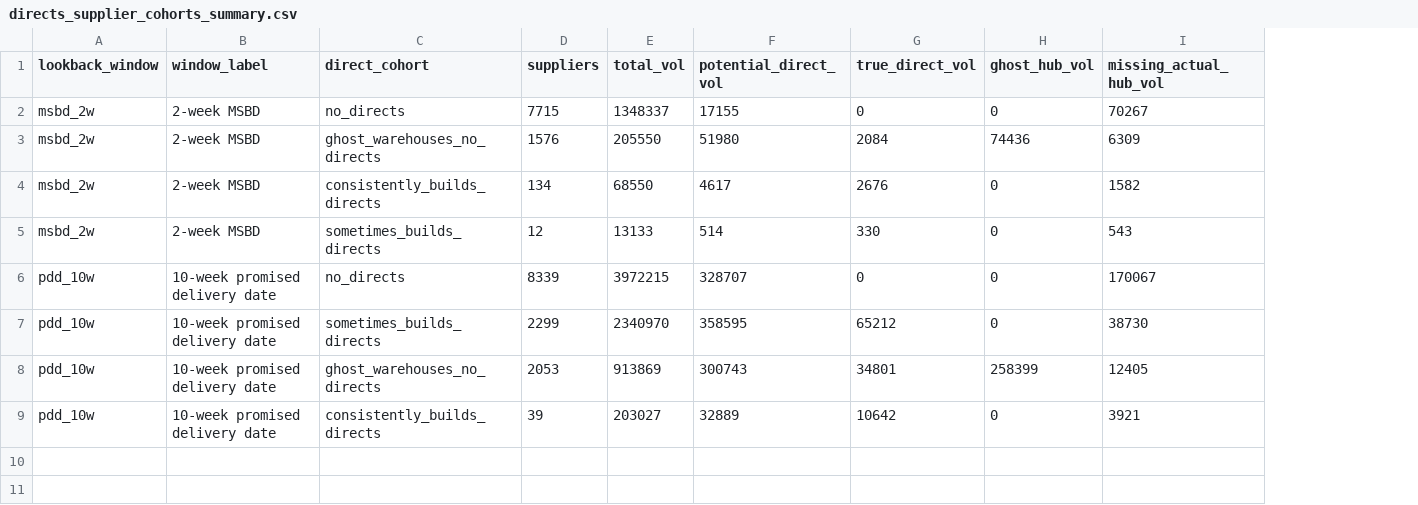
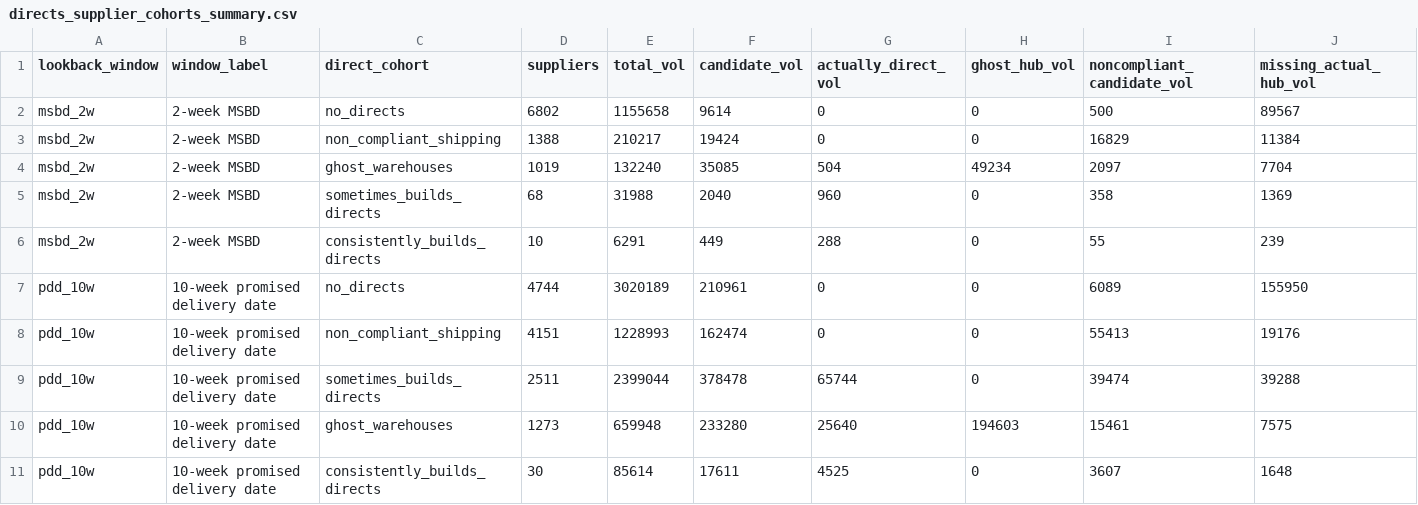
Before and after one commit to et844p/O2S, a CSV file: output/directs/directs_supplier_cohorts_summary.csv, drawn as a sheet; removed rows and columns are numbered as before the commit, all else as after; the diff names each change by its address in the sheet, - before the commit and + after, or states it on an @@ line.

```diff
--- a/output/directs/directs_supplier_cohorts_summary.csv
+++ b/output/directs/directs_supplier_cohorts_summary.csv
-column F (potential_direct_vol), rows 2-9: 17155 | 51980 | 4617 | 514 | 328707 | 358595 | 300743 | 32889
-column G (true_direct_vol), rows 2-9: 0 | 2084 | 2676 | 330 | 0 | 65212 | 34801 | 10642
+column F (candidate_vol), row 2: 9614; rows 4-7: 35085 | 2040 | 449 | 210961; rows 9-11: 378478 | 233280 | 17611
+column G (actually_direct_vol), row 2: 0; rows 4-7: 504 | 960 | 288 | 0; rows 9-11: 65744 | 25640 | 4525
+column I (noncompliant_candidate_vol), row 2: 500; rows 4-7: 2097 | 358 | 55 | 6089; rows 9-11: 39474 | 15461 | 3607
-D2 (suppliers): 7715
+D2 (suppliers): 6802
-E2 (total_vol): 1348337
+E2 (total_vol): 1155658
-J2 (missing_actual_hub_vol): 70267
+J2 (missing_actual_hub_vol): 89567
+row 3: msbd_2w | 2-week MSBD | non_compliant_shipping | 1388 | 210217 | 19424 | 0 | 0 | 16829 | 11384
-C4 (direct_cohort): ghost_warehouses_no_directs
+C4 (direct_cohort): ghost_warehouses
-D4 (suppliers): 1576
+D4 (suppliers): 1019
-E4 (total_vol): 205550
+E4 (total_vol): 132240
-H4 (ghost_hub_vol): 74436
+H4 (ghost_hub_vol): 49234
-J4 (missing_actual_hub_vol): 6309
+J4 (missing_actual_hub_vol): 7704
-C5 (direct_cohort): consistently_builds_directs
+C5 (direct_cohort): sometimes_builds_directs
-D5 (suppliers): 134
+D5 (suppliers): 68
-E5 (total_vol): 68550
+E5 (total_vol): 31988
-J5 (missing_actual_hub_vol): 1582
+J5 (missing_actual_hub_vol): 1369
-C6 (direct_cohort): sometimes_builds_directs
+C6 (direct_cohort): consistently_builds_directs
-D6 (suppliers): 12
+D6 (suppliers): 10
-E6 (total_vol): 13133
+E6 (total_vol): 6291
-J6 (missing_actual_hub_vol): 543
+J6 (missing_actual_hub_vol): 239
-D7 (suppliers): 8339
+D7 (suppliers): 4744
-E7 (total_vol): 3972215
+E7 (total_vol): 3020189
-J7 (missing_actual_hub_vol): 170067
+J7 (missing_actual_hub_vol): 155950
+row 8: pdd_10w | 10-week promised delivery date | non_compliant_shipping | 4151 | 1228993 | 162474 | 0 | 0 | 55413 | 19176
-D9 (suppliers): 2299
+D9 (suppliers): 2511
-E9 (total_vol): 2340970
+E9 (total_vol): 2399044
-J9 (missing_actual_hub_vol): 38730
+J9 (missing_actual_hub_vol): 39288
-C10 (direct_cohort): ghost_warehouses_no_directs
+C10 (direct_cohort): ghost_warehouses
-D10 (suppliers): 2053
+D10 (suppliers): 1273
-E10 (total_vol): 913869
+E10 (total_vol): 659948
-H10 (ghost_hub_vol): 258399
+H10 (ghost_hub_vol): 194603
-J10 (missing_actual_hub_vol): 12405
+J10 (missing_actual_hub_vol): 7575
-D11 (suppliers): 39
+D11 (suppliers): 30
-E11 (total_vol): 203027
+E11 (total_vol): 85614
-J11 (missing_actual_hub_vol): 3921
+J11 (missing_actual_hub_vol): 1648
```
Also changed, not shown: output/directs/pdd_10w_consistently_builds_directs.csv, 15 other files.
